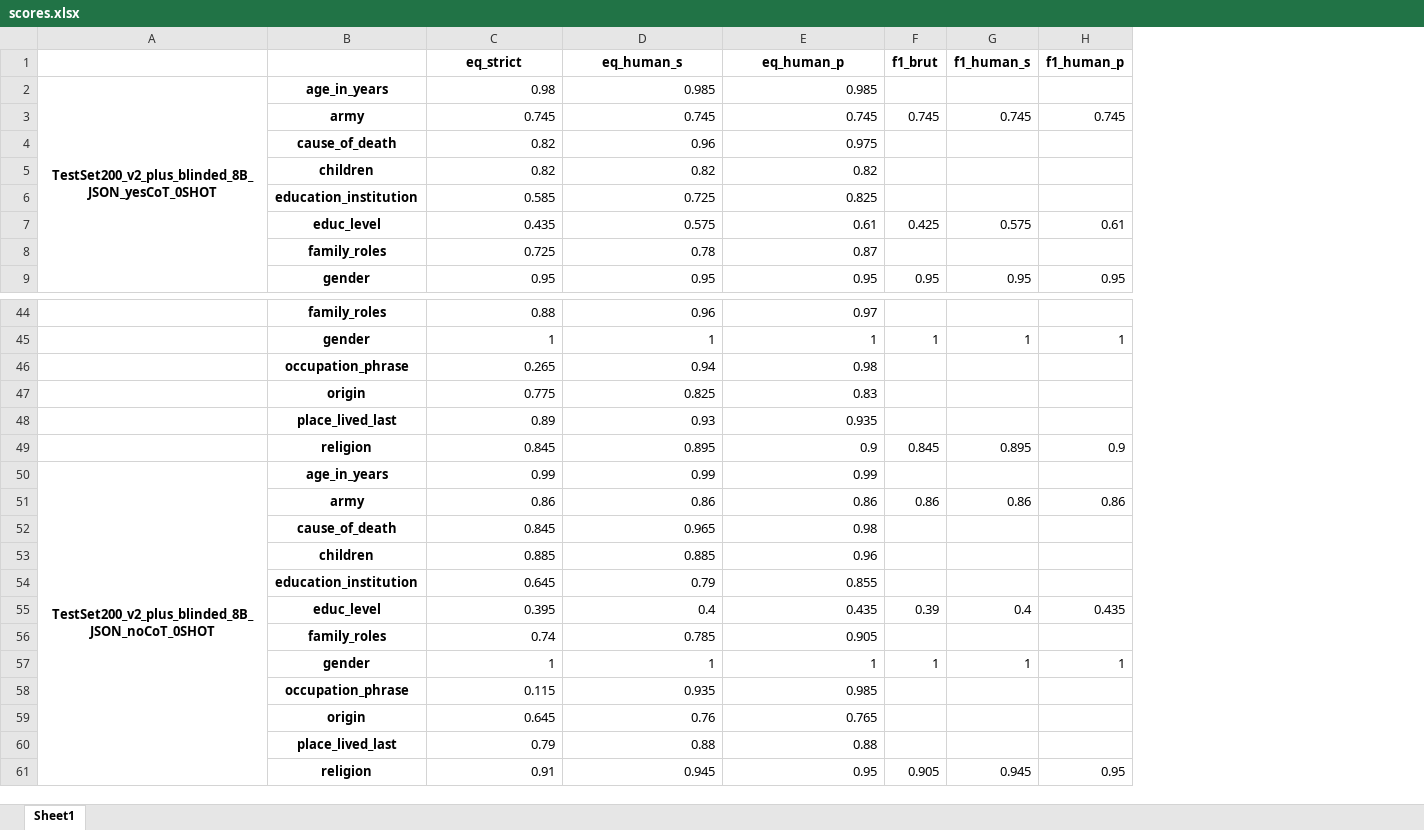
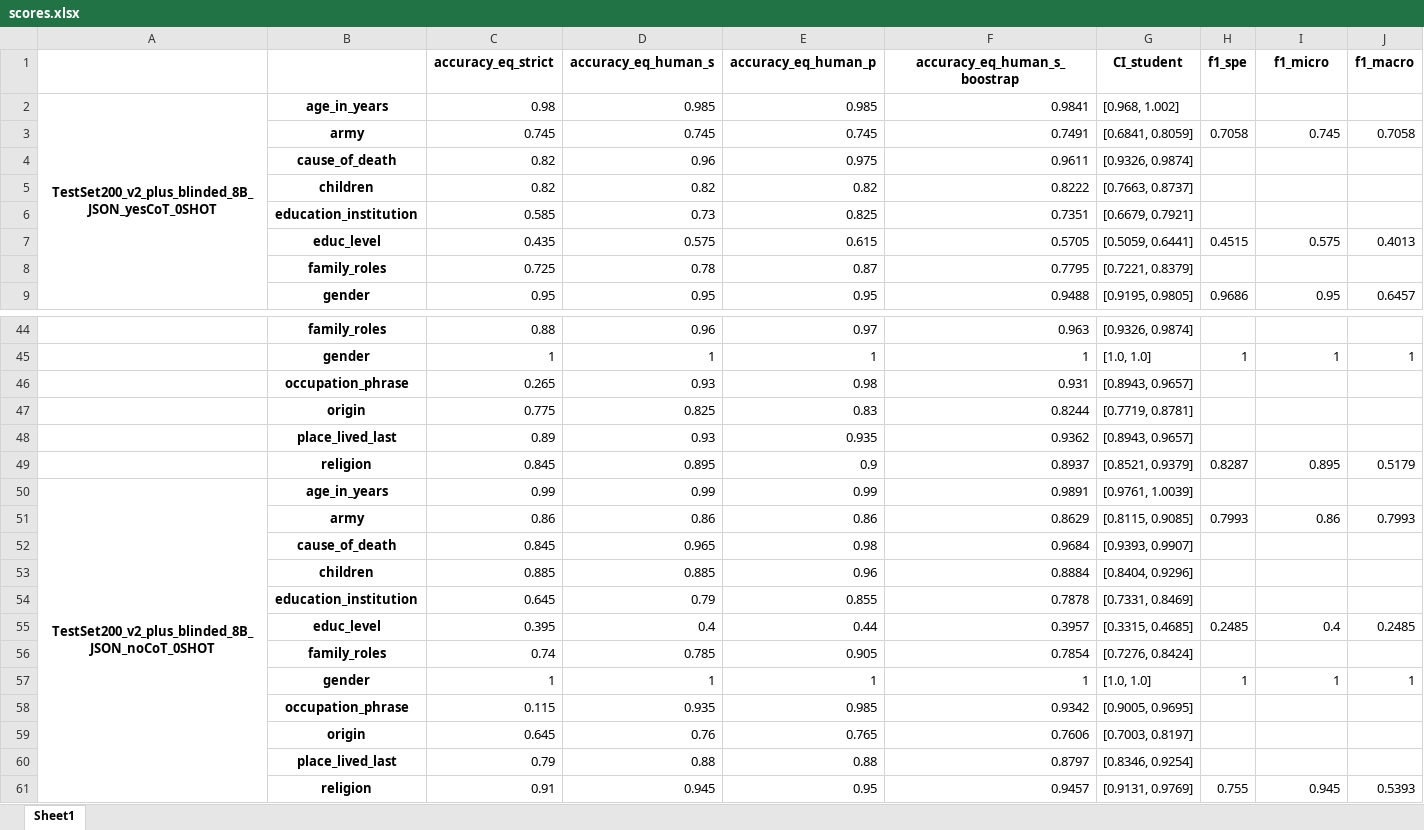
Before and after one commit to emilienschultz/benchmarkllm, an Excel workbook: scores.xlsx, sheet Sheet1, drawn as a sheet; only a part is shown, gaps mark what is left out; values as stored, in another font and other column widths than the file's, no borders; removed rows and columns are numbered as before the commit, all else as after; the diff covers the shown part only; the diff names each change by its address in the sheet, - before the commit and + after, or states it on an @@ line.

```diff
--- a/scores.xlsx (sheet Sheet1)
+++ b/scores.xlsx (sheet Sheet1)
-column F, rows 3-9: 0.745 |  |  |  | 0.425 |  | 0.95; rows 45-61: 1 |  |  |  | 0.845 |  | 0.86 |  |  |  | 0.39 |  | 1 |  |  |  | 0.905
+column F, rows 2-9: 0.9841 | 0.7491 | 0.9611 | 0.8222 | 0.7351 | 0.5705 | 0.7795 | 0.9488; rows 44-61: 0.963 | 1 | 0.931 | 0.8244 | 0.9362 | 0.8937 | 0.9891 | 0.8629 | 0.9684 | 0.8884 | 0.7878 | 0.3957 | 0.7854 | 1 | 0.9342 | 0.7606 | 0.8797 | 0.9457
+column G, rows 2-9: [0.968, 1.002] | [0.6841, 0.8059] | [0.9326, 0.9874] | [0.7663, 0.8737] | [0.6679, 0.7921] | [0.5059, 0.6441] | [0.7221, 0.8379] | [0.9195, 0.9805]; rows 44-61: [0.9326, 0.9874] | [1.0, 1.0] | [0.8943, 0.9657] | [0.7719, 0.8781] | [0.8943, 0.9657] | [0.8521, 0.9379] | [0.9761, 1.0039] | [0.8115, 0.9085] | [0.9393, 0.9907] | [0.8404, 0.9296] | [0.7331, 0.8469] | [0.3315, 0.4685] | [0.7276, 0.8424] | [1.0, 1.0] | [0.9005, 0.9695] | [0.7003, 0.8197] | [0.8346, 0.9254] | [0.9131, 0.9769]
+column H, rows 3-9: 0.7058 |  |  |  | 0.4515 |  | 0.9686; rows 45-61: 1 |  |  |  | 0.8287 |  | 0.7993 |  |  |  | 0.2485 |  | 1 |  |  |  | 0.755
-column H, rows 3-9: 0.745 |  |  |  | 0.61 |  | 0.95; rows 45-61: 1 |  |  |  | 0.9 |  | 0.86 |  |  |  | 0.435 |  | 1 |  |  |  | 0.95
+column J, rows 3-9: 0.7058 |  |  |  | 0.4013 |  | 0.6457; rows 45-61: 1 |  |  |  | 0.5179 |  | 0.7993 |  |  |  | 0.2485 |  | 1 |  |  |  | 0.5393
-row 1:  |  | eq_strict | eq_human_s | eq_human_p | f1_brut | f1_human_s | f1_human_p
+row 1:  |  | accuracy_eq_strict | accuracy_eq_human_s | accuracy_eq_human_p | accuracy_eq_human_s_boostrap | CI_student | f1_spe | f1_micro | f1_macro
-D6: 0.725
+D6: 0.73
-E7: 0.61
+E7: 0.615
-D46: 0.94
+D46: 0.93
-E55: 0.435
+E55: 0.44
```
Also changed, not shown: 34 added rows, 20 removed rows, 15 edited cells and merged cells elsewhere in this sheet, predictions.xlsx, resolution.xlsx, 10 other files.
